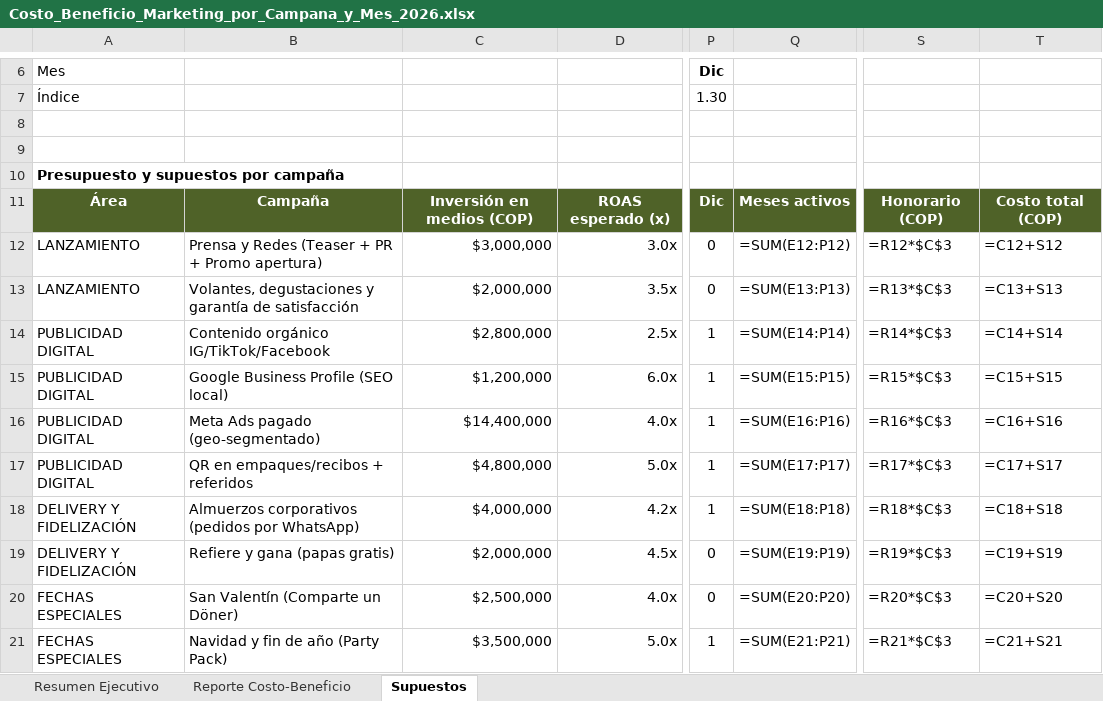
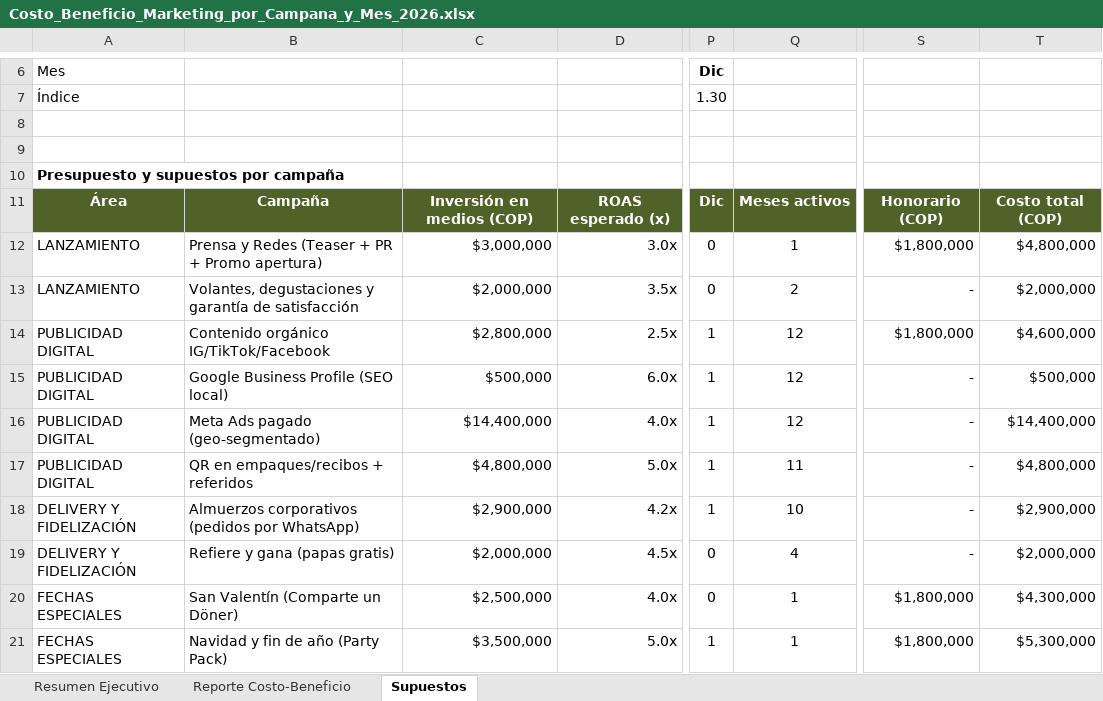
Before and after one commit to vacaica-maker/doner-house, an Excel workbook: Costo_Beneficio_Marketing_por_Campana_y_Mes_2026.xlsx, sheet Supuestos, drawn as a sheet; only a part is shown, gaps mark what is left out; values as stored, in another font and other column widths than the file's, no borders; formulas without a stored value are shown as written; the diff covers the shown part only; the diff names each change by its address in the sheet, - before the commit and + after, or states it on an @@ line.

```diff
--- a/Costo_Beneficio_Marketing_por_Campana_y_Mes_2026.xlsx (sheet Supuestos)
+++ b/Costo_Beneficio_Marketing_por_Campana_y_Mes_2026.xlsx (sheet Supuestos)
-Q12: =SUM(E12:P12)
+Q12: 1
-S12: =R12*$C$3
+S12: $1,800,000
-T12: =C12+S12
+T12: $4,800,000
-Q13: =SUM(E13:P13)
+Q13: 2
-S13: =R13*$C$3
+S13: -
-T13: =C13+S13
+T13: $2,000,000
-Q14: =SUM(E14:P14)
+Q14: 12
-S14: =R14*$C$3
+S14: $1,800,000
-T14: =C14+S14
+T14: $4,600,000
-C15: $1,200,000
+C15: $500,000
-Q15: =SUM(E15:P15)
+Q15: 12
-S15: =R15*$C$3
+S15: -
-T15: =C15+S15
+T15: $500,000
-Q16: =SUM(E16:P16)
+Q16: 12
-S16: =R16*$C$3
+S16: -
-T16: =C16+S16
+T16: $14,400,000
-Q17: =SUM(E17:P17)
+Q17: 11
-S17: =R17*$C$3
+S17: -
-T17: =C17+S17
+T17: $4,800,000
-C18: $4,000,000
+C18: $2,900,000
-Q18: =SUM(E18:P18)
+Q18: 10
-S18: =R18*$C$3
+S18: -
-T18: =C18+S18
+T18: $2,900,000
-Q19: =SUM(E19:P19)
+Q19: 4
-S19: =R19*$C$3
+S19: -
-T19: =C19+S19
+T19: $2,000,000
-Q20: =SUM(E20:P20)
+Q20: 1
-S20: =R20*$C$3
+S20: $1,800,000
-T20: =C20+S20
+T20: $4,300,000
-Q21: =SUM(E21:P21)
+Q21: 1
-S21: =R21*$C$3
+S21: $1,800,000
-T21: =C21+S21
+T21: $5,300,000
```
Also changed, not shown: 7 edited cells elsewhere in this sheet, sheet Reporte Costo-Beneficio, sheet Resumen Ejecutivo, charts or pictures.
